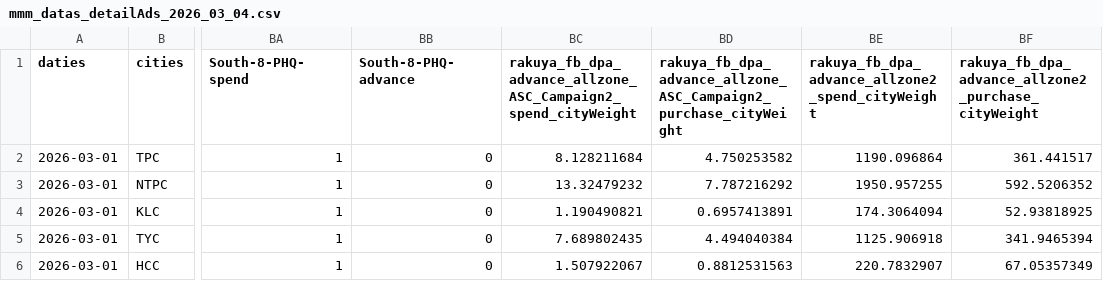
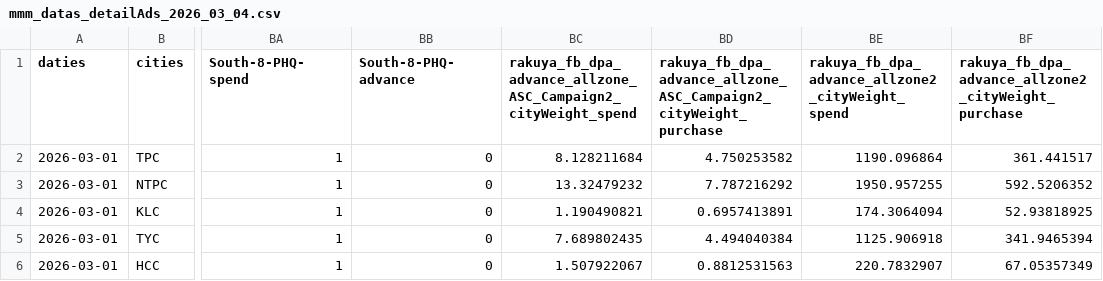
Before and after one commit to huckliang-datateam/publicAccess, a CSV file: mmm_datas_detailAds_2026_03_04.csv, drawn as a sheet; only a part is shown, gaps mark what is left out; the diff names each change by its address in the sheet, - before the commit and + after, or states it on an @@ line.

Commit message:
Update mmm_datas_detailAds_2026_03_04.csv

```diff
--- a/mmm_datas_detailAds_2026_03_04.csv
+++ b/mmm_datas_detailAds_2026_03_04.csv
-BC1: rakuya_fb_dpa_advance_allzone_ASC_Campaign2_spend_cityWeight
+BC1: rakuya_fb_dpa_advance_allzone_ASC_Campaign2_cityWeight_spend
-BD1: rakuya_fb_dpa_advance_allzone_ASC_Campaign2_purchase_cityWeight
+BD1: rakuya_fb_dpa_advance_allzone_ASC_Campaign2_cityWeight_purchase
-BE1: rakuya_fb_dpa_advance_allzone2_spend_cityWeight
+BE1: rakuya_fb_dpa_advance_allzone2_cityWeight_spend
-BF1: rakuya_fb_dpa_advance_allzone2_purchase_cityWeight
+BF1: rakuya_fb_dpa_advance_allzone2_cityWeight_purchase
```
